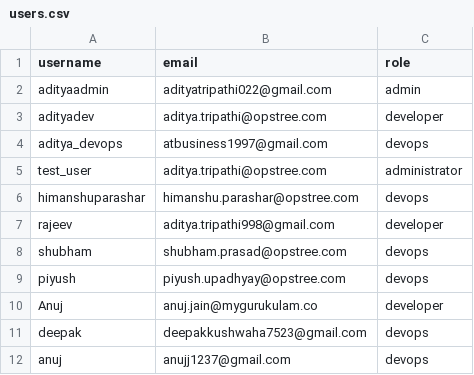
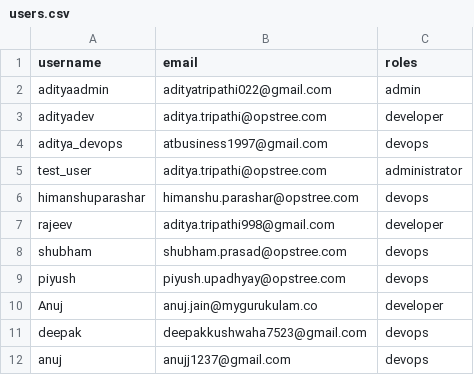
Before and after one commit to anuj-snatak/pinelabs-user-onboarding, a CSV file: users.csv, drawn as a sheet.

Commit message:
Update users.csv

```diff
--- a/users.csv
+++ b/users.csv
@@ -1,2 +1,2 @@
-username,email,role
+username,email,roles
 adityaadmin,adityatripathi022@gmail.com,admin
```
